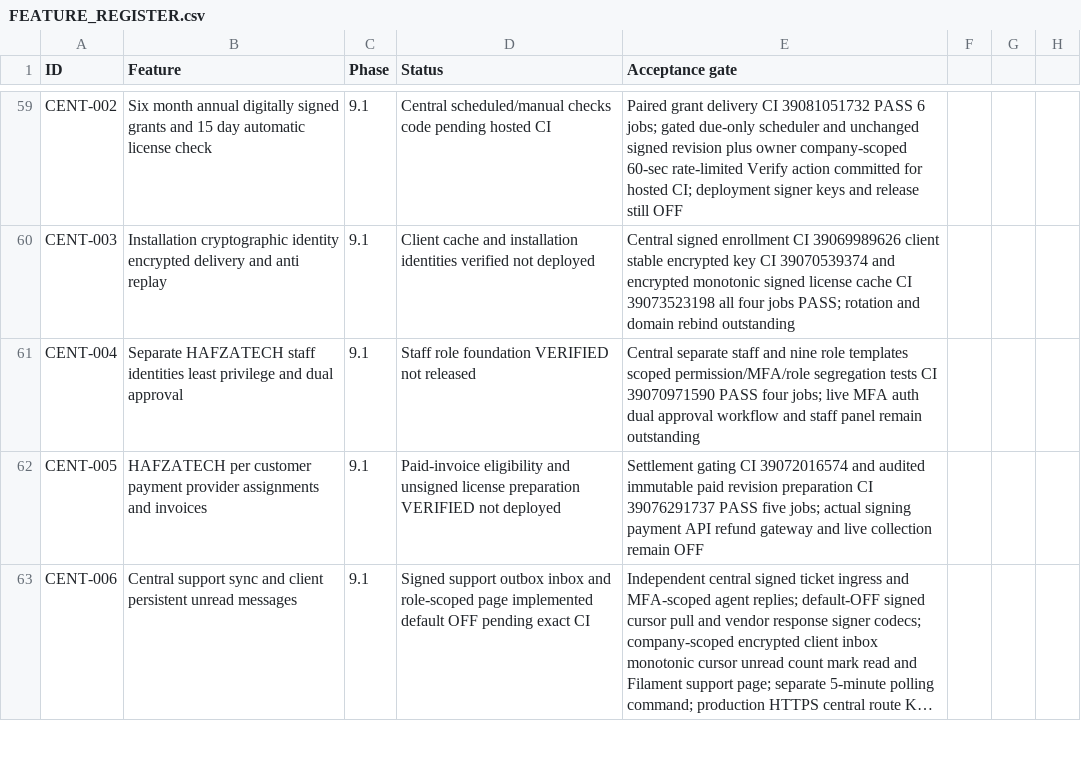
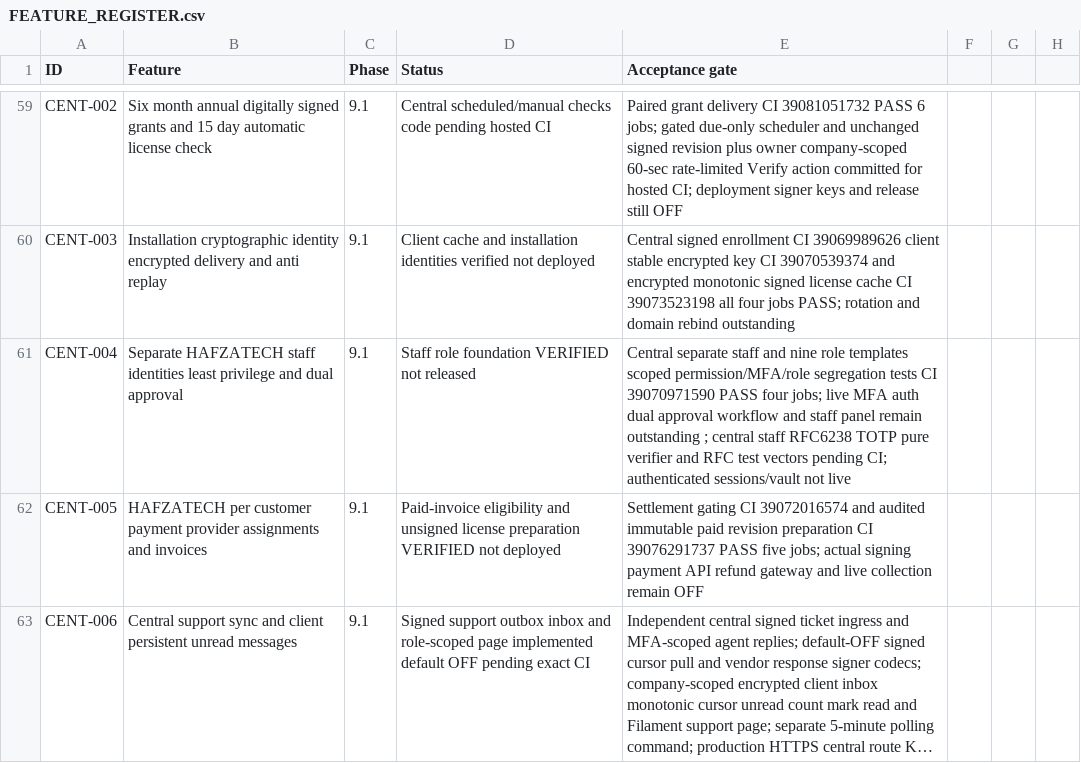
Before and after one commit to yasirskhan/Zargul-Silver-Marquee, a CSV file: docs/FEATURE_REGISTER.csv, drawn as a sheet; only a part is shown, gaps mark what is left out; long unchanged cells end in …; the diff names each change by its address in the sheet, - before the commit and + after, or states it on an @@ line.

Commit message:
Central: add independent RFC 6238 staff MFA verifier and replay-window tests

```diff
--- a/docs/FEATURE_REGISTER.csv
+++ b/docs/FEATURE_REGISTER.csv
-E61 (Acceptance gate): …remain outstanding
+E61 (Acceptance gate): …remain outstanding ; central staff RFC6238 TOTP pure verifier and RFC test vectors pending CI; authenticated sessions/vault not live
```
Also changed, not shown: 4 other files.
